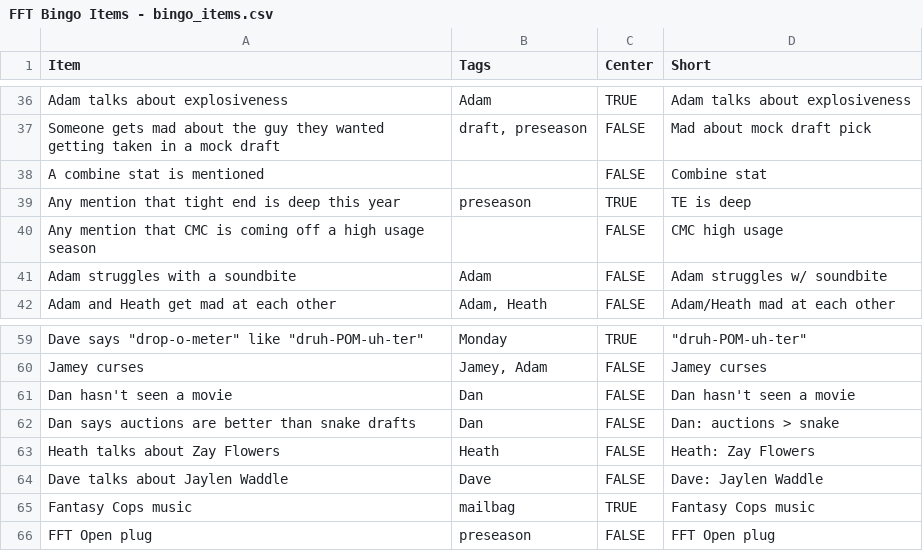
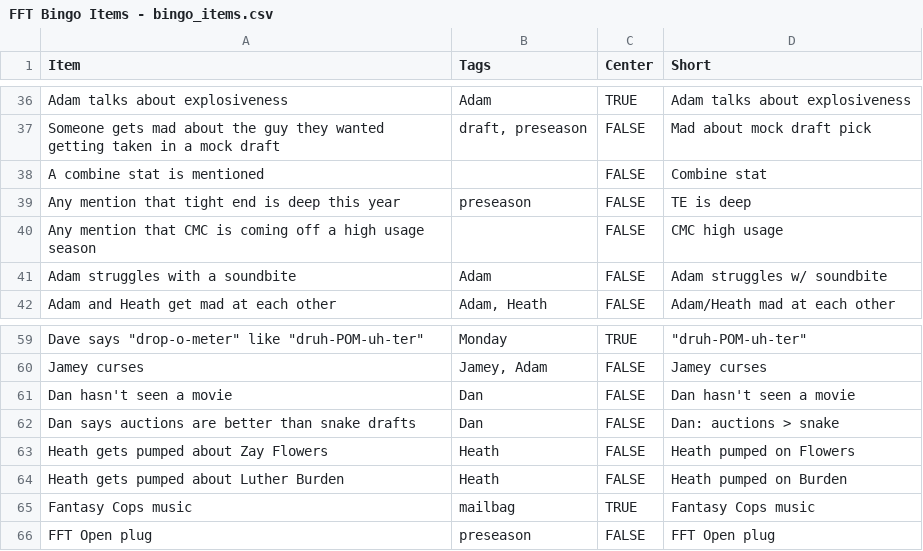
Before and after one commit to jdknotts/fft_bingo, a CSV file: stimuli/FFT Bingo Items - bingo_items.csv, drawn as a sheet; only a part is shown, gaps mark what is left out.

Commit message:
updated bingo items

```diff
--- a/stimuli/FFT Bingo Items - bingo_items.csv
+++ b/stimuli/FFT Bingo Items - bingo_items.csv
@@ -38,3 +38,3 @@ Someone gets mad about the guy they wanted getting taken in a mock draft,"draft,
 A combine stat is mentioned,,FALSE,Combine stat
-Any mention that tight end is deep this year,preseason,TRUE,TE is deep
+Any mention that tight end is deep this year,preseason,FALSE,TE is deep
 Any mention that CMC is coming off a high usage season,,FALSE,CMC high usage
@@ -62,4 +62,4 @@ Dan hasn't seen a movie,Dan,FALSE,Dan hasn't seen a movie
 Dan says auctions are better than snake drafts,Dan,FALSE,Dan: auctions > snake
-Heath talks about Zay Flowers,Heath,FALSE,Heath: Zay Flowers
-Dave talks about Jaylen Waddle,Dave,FALSE,Dave: Jaylen Waddle
+Heath gets pumped about Zay Flowers,Heath,FALSE,Heath pumped on Flowers
+Heath gets pumped about Luther Burden,Heath,FALSE,Heath pumped on Burden
 Fantasy Cops music,mailbag,TRUE,Fantasy Cops music
```
